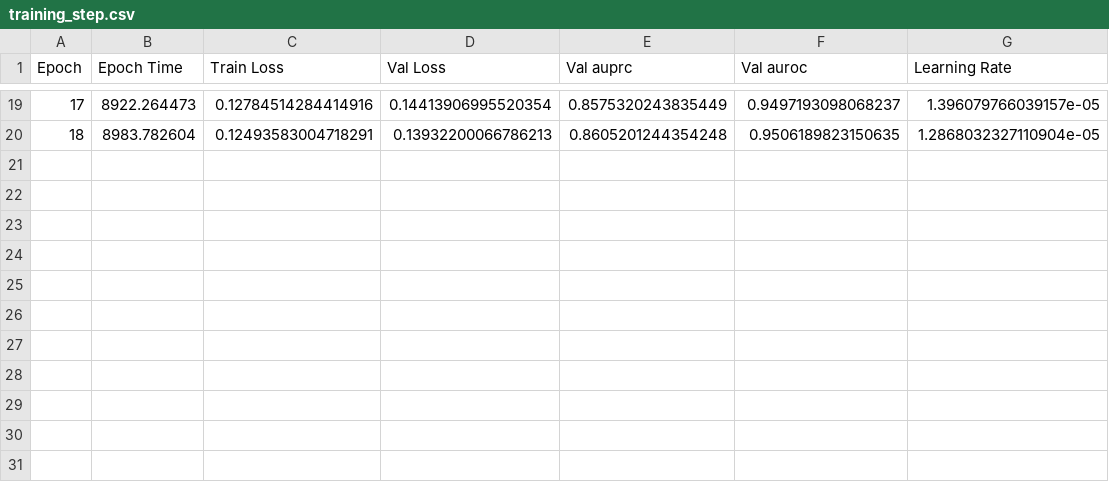
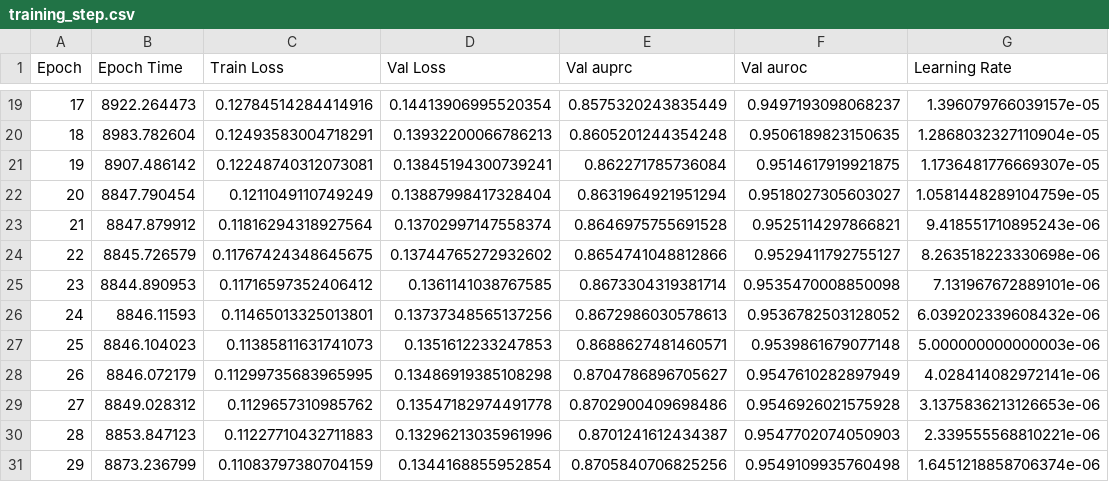
Before and after one commit to ENNCELADUS/DIPPI-DNN-based-Interaction-Predictor-for-Protein-Protein-Interactions, a CSV file: logs/v5/finetune/20251213_025058/training_step.csv, drawn as a sheet; only a part is shown, gaps mark what is left out; the diff names each change by its address in the sheet, - before the commit and + after, or states it on an @@ line.

```diff
--- a/logs/v5/finetune/20251213_025058/training_step.csv
+++ b/logs/v5/finetune/20251213_025058/training_step.csv
+row 21: 19 | 8907.486142 | 0.12248740312073081 | 0.13845194300739241 | 0.862271785736084 | 0.9514617919921875 | 1.1736481776669307e-05
+row 22: 20 | 8847.790454 | 0.1211049110749249 | 0.13887998417328404 | 0.8631964921951294 | 0.9518027305603027 | 1.0581448289104759e-05
+row 23: 21 | 8847.879912 | 0.11816294318927564 | 0.13702997147558374 | 0.8646975755691528 | 0.9525114297866821 | 9.418551710895243e-06
+row 24: 22 | 8845.726579 | 0.11767424348645675 | 0.13744765272932602 | 0.8654741048812866 | 0.9529411792755127 | 8.263518223330698e-06
+row 25: 23 | 8844.890953 | 0.11716597352406412 | 0.1361141038767585 | 0.8673304319381714 | 0.9535470008850098 | 7.131967672889101e-06
+row 26: 24 | 8846.11593 | 0.11465013325013801 | 0.13737348565137256 | 0.8672986030578613 | 0.9536782503128052 | 6.039202339608432e-06
+row 27: 25 | 8846.104023 | 0.11385811631741073 | 0.1351612233247853 | 0.8688627481460571 | 0.9539861679077148 | 5.000000000000003e-06
+row 28: 26 | 8846.072179 | 0.11299735683965995 | 0.13486919385108298 | 0.8704786896705627 | 0.9547610282897949 | 4.028414082972141e-06
+row 29: 27 | 8849.028312 | 0.1129657310985762 | 0.13547182974491778 | 0.8702900409698486 | 0.9546926021575928 | 3.1375836213126653e-06
+row 30: 28 | 8853.847123 | 0.11227710432711883 | 0.13296213035961996 | 0.8701241612434387 | 0.9547702074050903 | 2.339555568810221e-06
+row 31: 29 | 8873.236799 | 0.11083797380704159 | 0.1344168855952854 | 0.8705840706825256 | 0.9549109935760498 | 1.6451218858706374e-06
```
Also changed, not shown: 6 other files.
